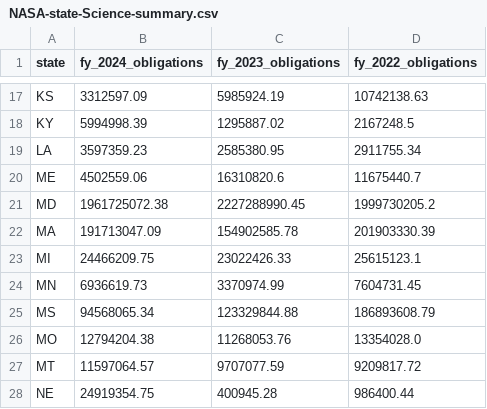
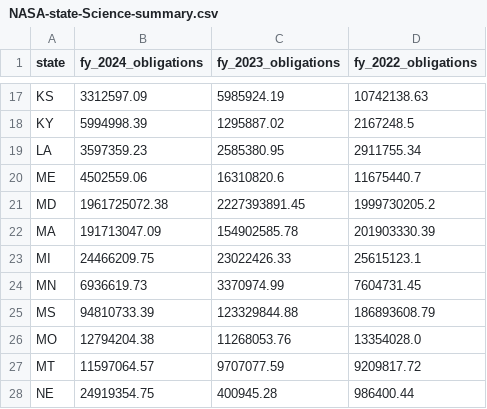
Before and after one commit to planetary-society/dashboards, a CSV file: data/NASA-state-Science-summary.csv, drawn as a sheet; only a part is shown, gaps mark what is left out.

```diff
--- a/data/NASA-state-Science-summary.csv
+++ b/data/NASA-state-Science-summary.csv
@@ -20,3 +20,3 @@ LA,3597359.23,2585380.95,2911755.34
 ME,4502559.06,16310820.6,11675440.7
-MD,1961725072.38,2227288990.45,1999730205.2
+MD,1961725072.38,2227393891.45,1999730205.2
 MA,191713047.09,154902585.78,201903330.39
@@ -24,3 +24,3 @@ MI,24466209.75,23022426.33,25615123.1
 MN,6936619.73,3370974.99,7604731.45
-MS,94568065.34,123329844.88,186893608.79
+MS,94810733.39,123329844.88,186893608.79
 MO,12794204.38,11268053.76,13354028.0
```
Also changed, not shown: data/NASA-district-Science-summary.csv, 2 other files.
